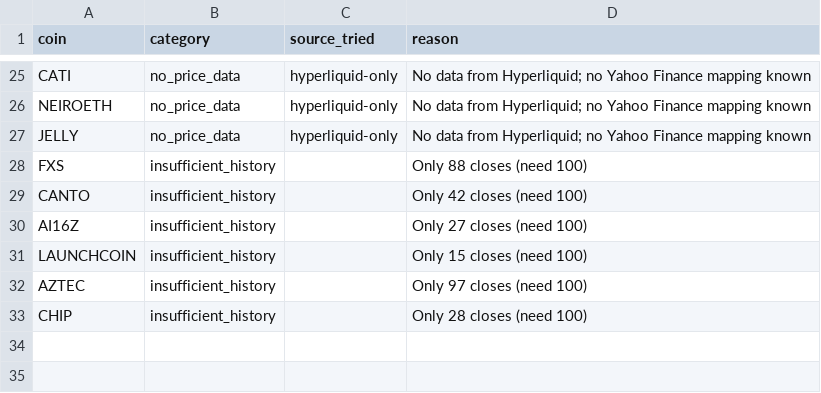
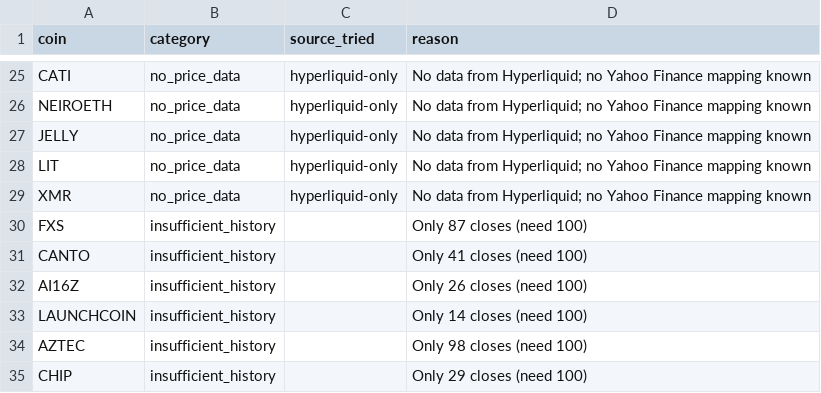
Before and after one commit to akiforge-lab/hyperliquid-momentum-scanner, a CSV file: output/missing_symbols.csv, drawn as a sheet; only a part is shown, gaps mark what is left out.

```diff
--- a/output/missing_symbols.csv
+++ b/output/missing_symbols.csv
@@ -27,7 +27,9 @@ NEIROETH,no_price_data,hyperliquid-only,No data from Hyperliquid; no Yahoo Finan
 JELLY,no_price_data,hyperliquid-only,No data from Hyperliquid; no Yahoo Finance mapping known
-FXS,insufficient_history,,Only 88 closes (need 100)
-CANTO,insufficient_history,,Only 42 closes (need 100)
-AI16Z,insufficient_history,,Only 27 closes (need 100)
-LAUNCHCOIN,insufficient_history,,Only 15 closes (need 100)
-AZTEC,insufficient_history,,Only 97 closes (need 100)
-CHIP,insufficient_history,,Only 28 closes (need 100)
+LIT,no_price_data,hyperliquid-only,No data from Hyperliquid; no Yahoo Finance mapping known
+XMR,no_price_data,hyperliquid-only,No data from Hyperliquid; no Yahoo Finance mapping known
+FXS,insufficient_history,,Only 87 closes (need 100)
+CANTO,insufficient_history,,Only 41 closes (need 100)
+AI16Z,insufficient_history,,Only 26 closes (need 100)
+LAUNCHCOIN,insufficient_history,,Only 14 closes (need 100)
+AZTEC,insufficient_history,,Only 98 closes (need 100)
+CHIP,insufficient_history,,Only 29 closes (need 100)
```
Also changed, not shown: output/all_rankings.csv, output/pair_momentum.csv, 7 other files.
